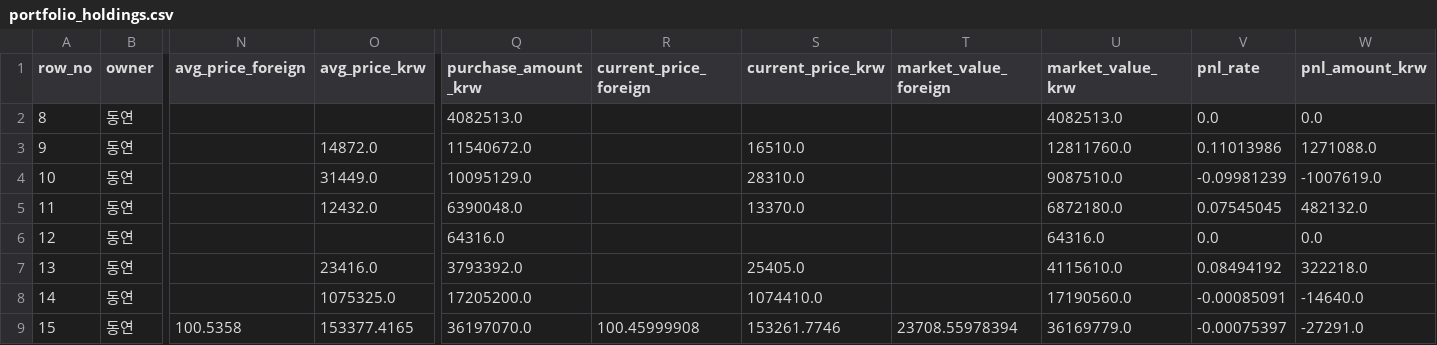
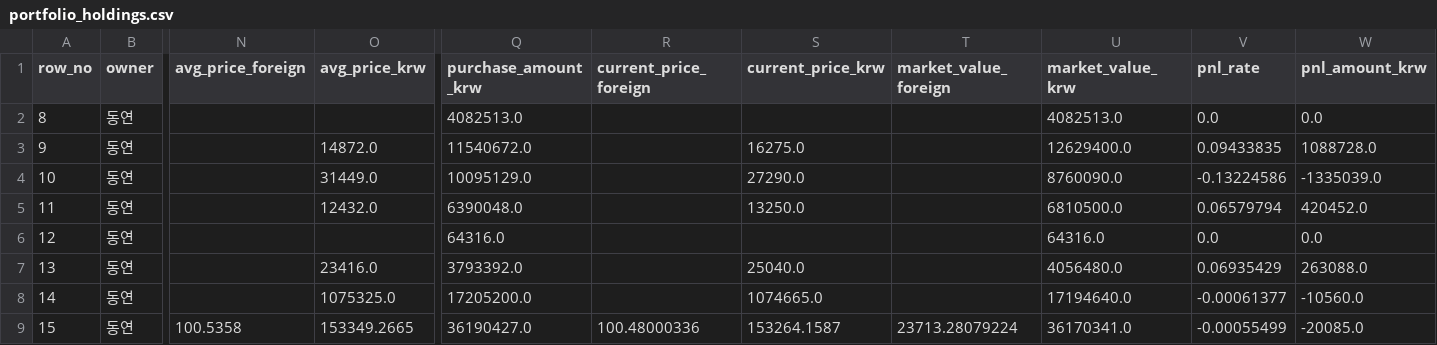
Before and after one commit to Wandongkee/portfolio-dashboard, a CSV file: web_data/portfolio_holdings.csv, drawn as a sheet; only a part is shown, gaps mark what is left out; the diff covers the shown part only; the diff names each change by its address in the sheet, - before the commit and + after, or states it on an @@ line.

Commit message:
Update portfolio data 2026-06-11 10:03:56

```diff
--- a/web_data/portfolio_holdings.csv
+++ b/web_data/portfolio_holdings.csv
-S3 (current_price_krw): 16510.0
+S3 (current_price_krw): 16275.0
-U3 (market_value_krw): 12811760.0
+U3 (market_value_krw): 12629400.0
-V3 (pnl_rate): 0.11013986
+V3 (pnl_rate): 0.09433835
-W3 (pnl_amount_krw): 1271088.0
+W3 (pnl_amount_krw): 1088728.0
-S4 (current_price_krw): 28310.0
+S4 (current_price_krw): 27290.0
-U4 (market_value_krw): 9087510.0
+U4 (market_value_krw): 8760090.0
-V4 (pnl_rate): -0.09981239
+V4 (pnl_rate): -0.13224586
-W4 (pnl_amount_krw): -1007619.0
+W4 (pnl_amount_krw): -1335039.0
-S5 (current_price_krw): 13370.0
+S5 (current_price_krw): 13250.0
-U5 (market_value_krw): 6872180.0
+U5 (market_value_krw): 6810500.0
-V5 (pnl_rate): 0.07545045
+V5 (pnl_rate): 0.06579794
-W5 (pnl_amount_krw): 482132.0
+W5 (pnl_amount_krw): 420452.0
-S7 (current_price_krw): 25405.0
+S7 (current_price_krw): 25040.0
-U7 (market_value_krw): 4115610.0
+U7 (market_value_krw): 4056480.0
-V7 (pnl_rate): 0.08494192
+V7 (pnl_rate): 0.06935429
-W7 (pnl_amount_krw): 322218.0
+W7 (pnl_amount_krw): 263088.0
-S8 (current_price_krw): 1074410.0
+S8 (current_price_krw): 1074665.0
-U8 (market_value_krw): 17190560.0
+U8 (market_value_krw): 17194640.0
-V8 (pnl_rate): -0.00085091
+V8 (pnl_rate): -0.00061377
-W8 (pnl_amount_krw): -14640.0
+W8 (pnl_amount_krw): -10560.0
-O9 (avg_price_krw): 153377.4165
+O9 (avg_price_krw): 153349.2665
-Q9 (purchase_amount_krw): 36197070.0
+Q9 (purchase_amount_krw): 36190427.0
-R9 (current_price_foreign): 100.45999908
+R9 (current_price_foreign): 100.48000336
-S9 (current_price_krw): 153261.7746
+S9 (current_price_krw): 153264.1587
-T9 (market_value_foreign): 23708.55978394
+T9 (market_value_foreign): 23713.28079224
-U9 (market_value_krw): 36169779.0
+U9 (market_value_krw): 36170341.0
-V9 (pnl_rate): -0.00075397
+V9 (pnl_rate): -0.00055499
-W9 (pnl_amount_krw): -27291.0
+W9 (pnl_amount_krw): -20085.0
```
Also changed, not shown: 136 edited cells elsewhere in this file, web_data/portfolio_summary.csv, 2 other files.
